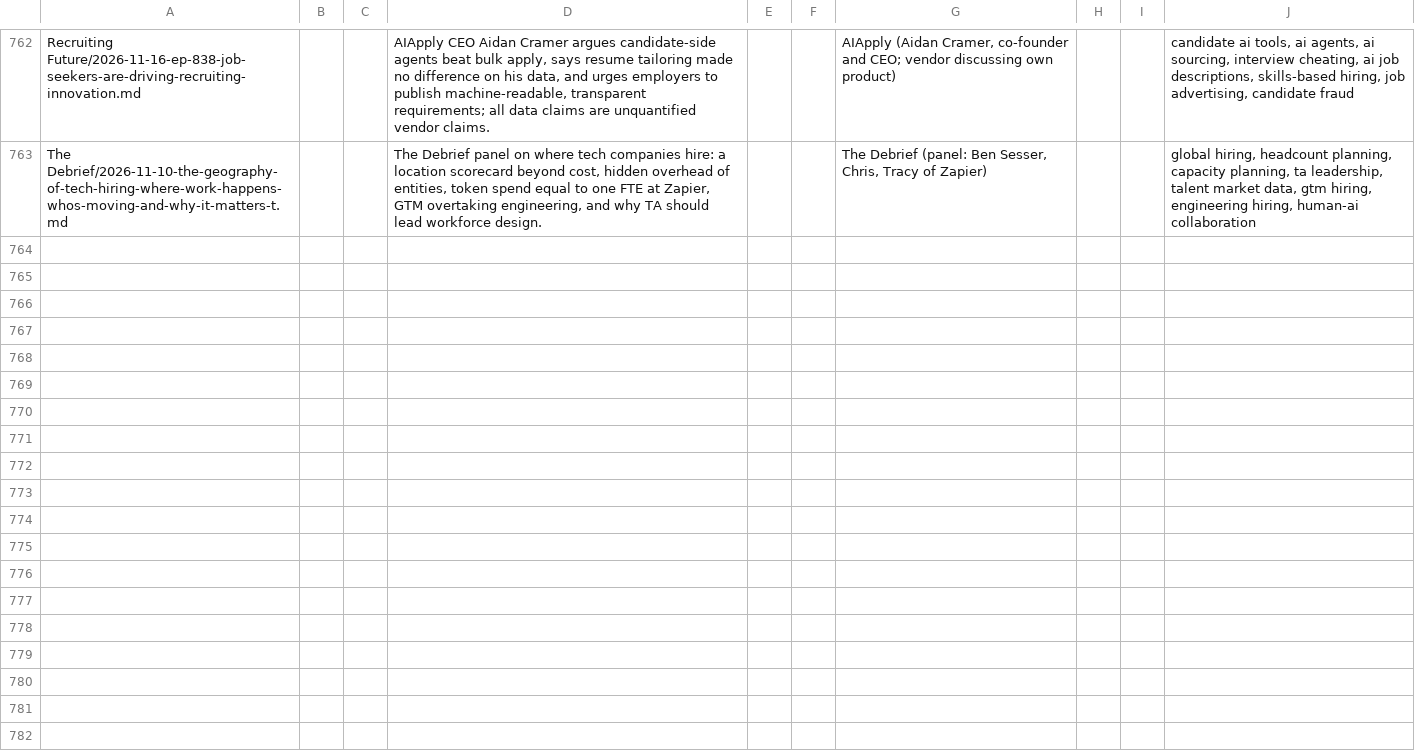
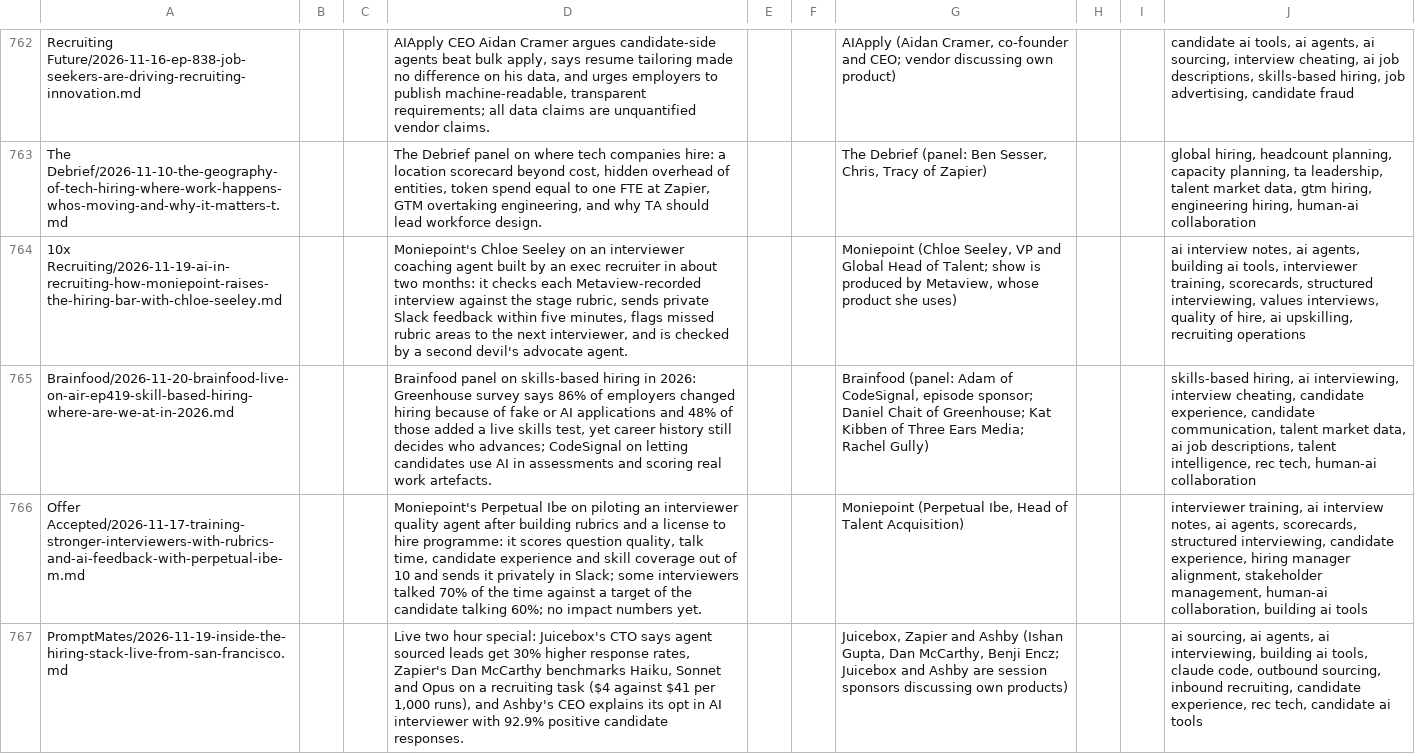
Before and after one commit to jamie-the-rec-lab/The-Digest-Content-Log, a TSV file: library/podcasts/episode_summaries.tsv, drawn as a sheet; only a part is shown, gaps mark what is left out; the diff covers the shown part only; the diff names each change by its address in the sheet, - before the commit and + after, or states it on an @@ line.

```diff
--- a/library/podcasts/episode_summaries.tsv
+++ b/library/podcasts/episode_summaries.tsv
+row 764: 10x Recruiting/2026-11-19-ai-in-recruiting-how-moniepoint-raises-the-hiring-bar-with-chloe-seeley.md |  |  | Moniepoint's Chloe Seeley on an interviewer coaching agent built by an exec recruiter in about two months: it checks each Metaview-recorded interview against the stage rubric, sends private Slack feedback within five minutes, flags missed rubric areas to the next interviewer, and is checked by a second devil's advocate agent. |  |  | Moniepoint (Chloe Seeley, VP and Global Head of Talent; show is produced by Metaview, whose product she uses) |  |  | ai interview notes, ai agents, building ai tools, interviewer training, scorecards, structured interviewing, values interviews, quality of hire, ai upskilling, recruiting operations
+row 765: Brainfood/2026-11-20-brainfood-live-on-air-ep419-skill-based-hiring-where-are-we-at-in-2026.md |  |  | Brainfood panel on skills-based hiring in 2026: Greenhouse survey says 86% of employers changed hiring because of fake or AI applications and 48% of those added a live skills test, yet career history still decides who advances; CodeSignal on letting candidates use AI in assessments and scoring real work artefacts. |  |  | Brainfood (panel: Adam of CodeSignal, episode sponsor; Daniel Chait of Greenhouse; Kat Kibben of Three Ears Media; Rachel Gully) |  |  | skills-based hiring, ai interviewing, interview cheating, candidate experience, candidate communication, talent market data, ai job descriptions, talent intelligence, rec tech, human-ai collaboration
+row 766: Offer Accepted/2026-11-17-training-stronger-interviewers-with-rubrics-and-ai-feedback-with-perpetual-ibe-m.md |  |  | Moniepoint's Perpetual Ibe on piloting an interviewer quality agent after building rubrics and a license to hire programme: it scores question quality, talk time, candidate experience and skill coverage out of 10 and sends it privately in Slack; some interviewers talked 70% of the time against a target of the candidate talking 60%; no impact numbers yet. |  |  | Moniepoint (Perpetual Ibe, Head of Talent Acquisition) |  |  | interviewer training, ai interview notes, ai agents, scorecards, structured interviewing, candidate experience, hiring manager alignment, stakeholder management, human-ai collaboration, building ai tools
+row 767: PromptMates/2026-11-19-inside-the-hiring-stack-live-from-san-francisco.md |  |  | Live two hour special: Juicebox's CTO says agent sourced leads get 30% higher response rates, Zapier's Dan McCarthy benchmarks Haiku, Sonnet and Opus on a recruiting task ($4 against $41 per 1,000 runs), and Ashby's CEO explains its opt in AI interviewer with 92.9% positive candidate responses. |  |  | Juicebox, Zapier and Ashby (Ishan Gupta, Dan McCarthy, Benji Encz; Juicebox and Ashby are session sponsors discussing own products) |  |  | ai sourcing, ai agents, ai interviewing, building ai tools, claude code, outbound sourcing, inbound recruiting, candidate experience, rec tech, candidate ai tools
```
Also changed, not shown: 3 added rows elsewhere in this file, library/newsletters/episode_summaries.tsv, 7 other files.
